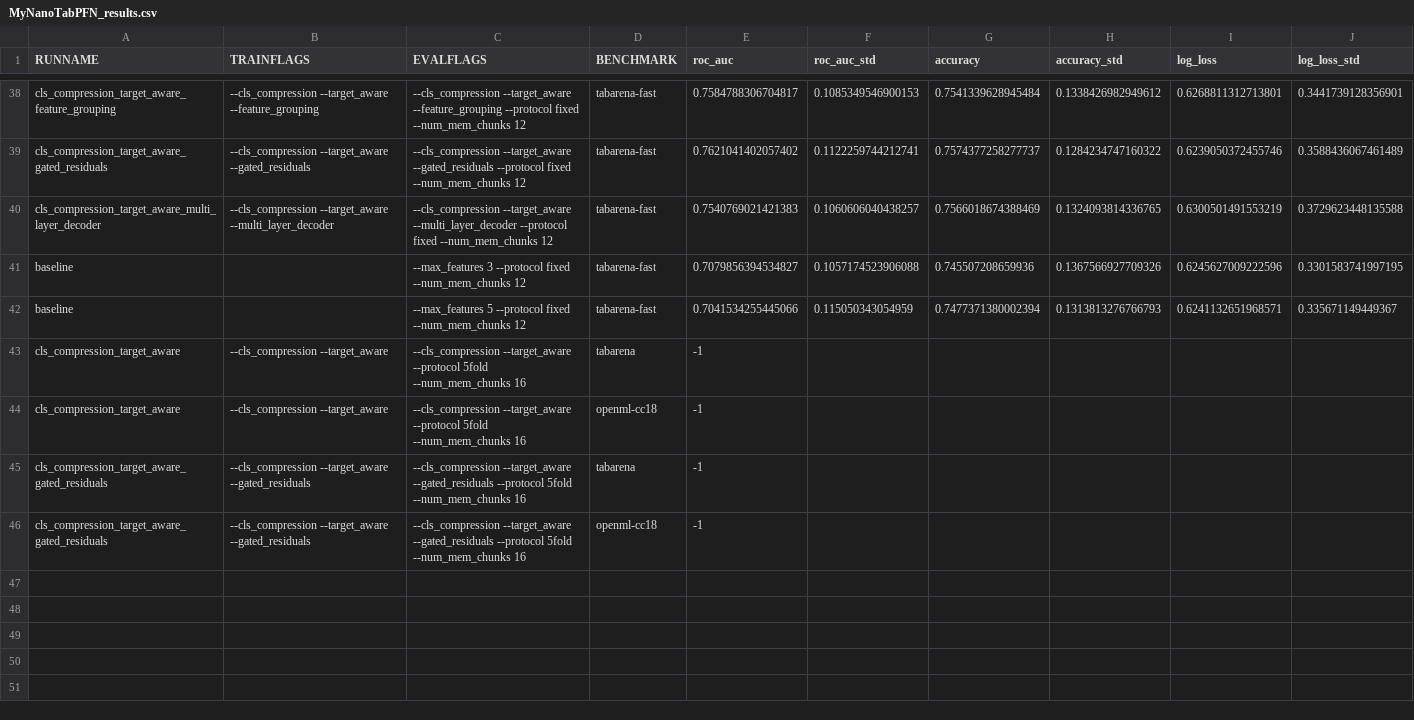
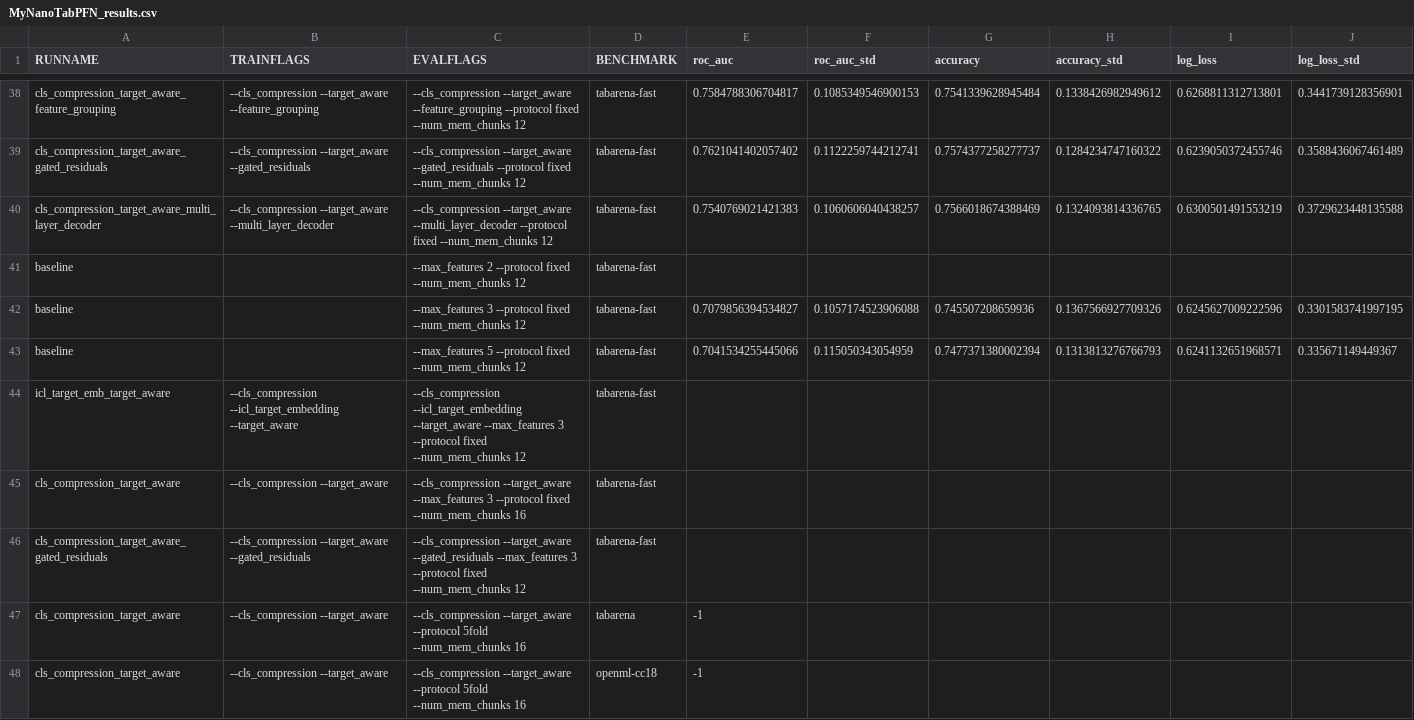
Before and after one commit to rafarez/TFM_playground, a CSV file: data/MyNanoTabPFN_results.csv, drawn as a sheet; only a part is shown, gaps mark what is left out; the shorter side is filled out with more unchanged rows.

Commit message:
ADD: prio 3 exps

```diff
--- a/data/MyNanoTabPFN_results.csv
+++ b/data/MyNanoTabPFN_results.csv
@@ -40,4 +40,8 @@ cls_compression_target_aware_gated_residuals,--cls_compression --target_aware --
 cls_compression_target_aware_multi_layer_decoder,--cls_compression --target_aware --multi_layer_decoder,--cls_compression --target_aware --multi_layer_decoder --protocol fixed --num_mem_chunks 12,tabarena-fast,0.7540769021421383,0.1060606040438257,0.7566018674388469,0.1324093814336765,0.6300501491553219,0.3729623448135588
+baseline,,--max_features 2 --protocol fixed --num_mem_chunks 12,tabarena-fast,,,,,,
 baseline,,--max_features 3 --protocol fixed --num_mem_chunks 12,tabarena-fast,0.7079856394534827,0.1057174523906088,0.745507208659936,0.1367566927709326,0.6245627009222596,0.3301583741997195
 baseline,,--max_features 5 --protocol fixed --num_mem_chunks 12,tabarena-fast,0.7041534255445066,0.115050343054959,0.7477371380002394,0.1313813276766793,0.6241132651968571,0.335671149449367
+icl_target_emb_target_aware,--cls_compression --icl_target_embedding --target_aware,--cls_compression --icl_target_embedding --target_aware --max_features 3 --protocol fixed --num_mem_chunks 12,tabarena-fast,,,,,,
+cls_compression_target_aware,--cls_compression --target_aware,--cls_compression --target_aware --max_features 3 --protocol fixed --num_mem_chunks 16,tabarena-fast,,,,,,
+cls_compression_target_aware_gated_residuals,--cls_compression --target_aware --gated_residuals,--cls_compression --target_aware --gated_residuals --max_features 3 --protocol fixed --num_mem_chunks 12,tabarena-fast,,,,,,
 cls_compression_target_aware,--cls_compression --target_aware,--cls_compression --target_aware --protocol 5fold --num_mem_chunks 16,tabarena,-1,,,,,
```
